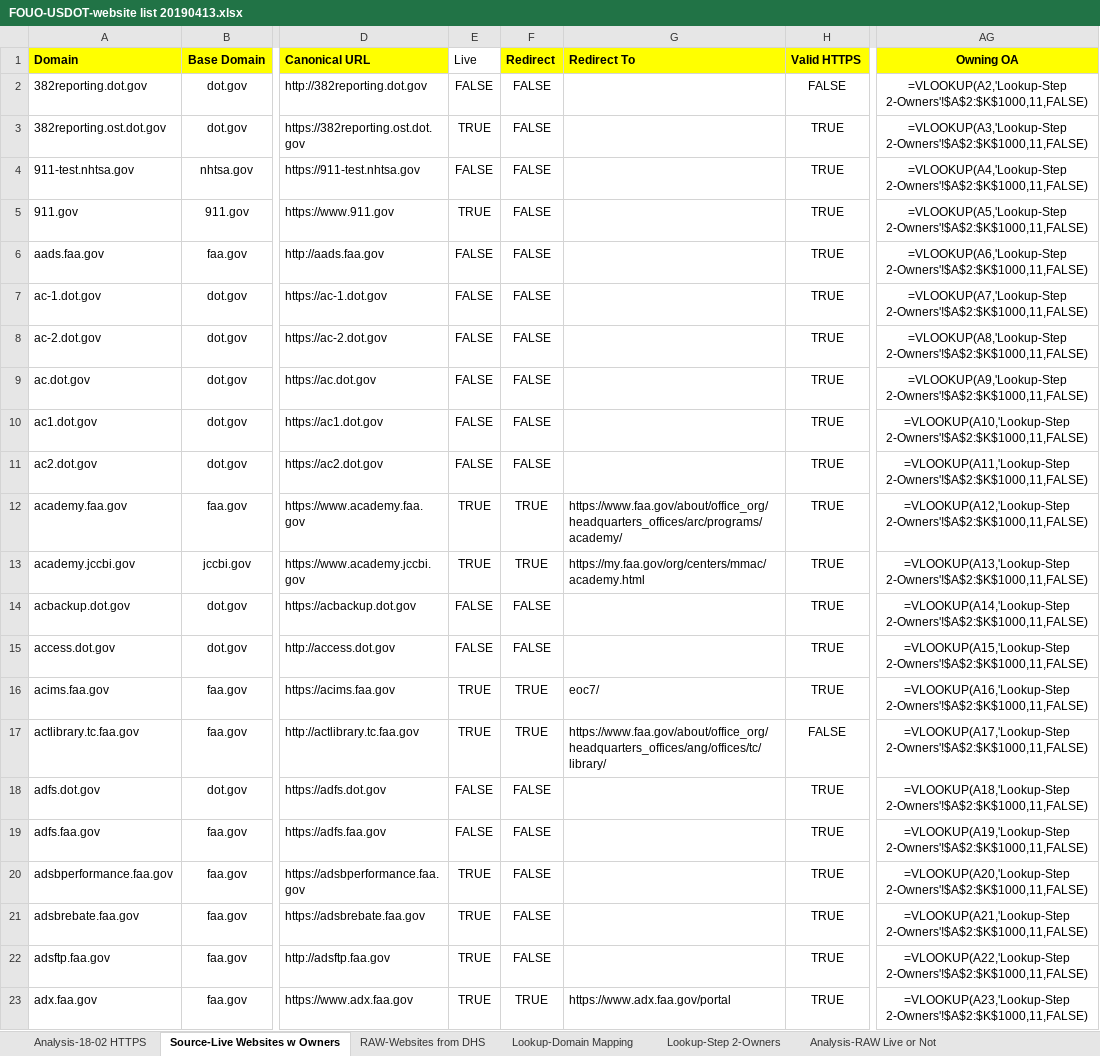
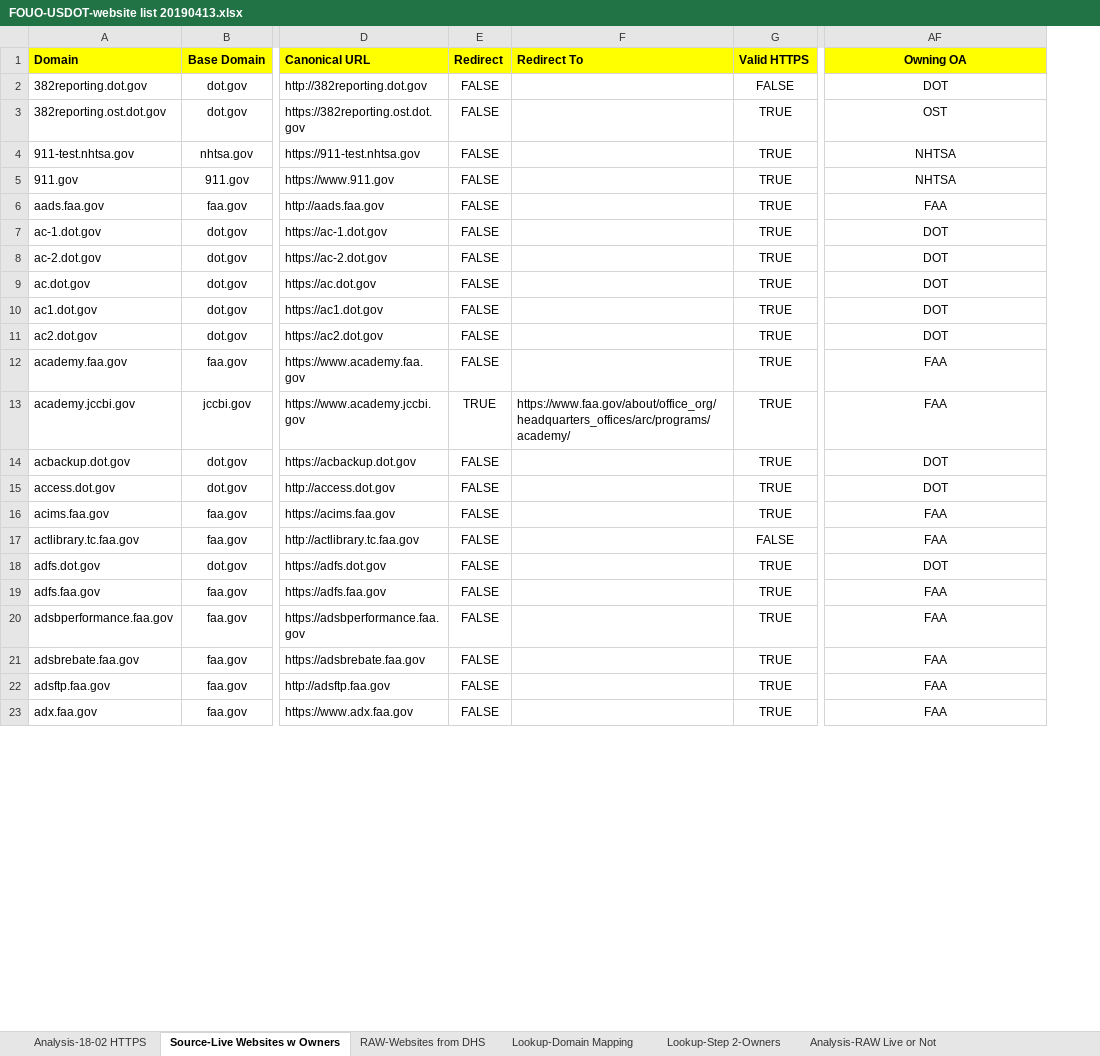
Before and after one commit to lraulin/excelparse, an Excel workbook: excelparse/FOUO-USDOT-website list 20190413.xlsx, sheet Source-Live Websites w Owners, drawn as a sheet; only a part is shown, gaps mark what is left out; values as stored, in another font and other column widths than the file's, no borders; formulas without a stored value are shown as written; removed rows and columns are numbered as before the commit, all else as after; the diff covers the shown part only; the diff names each change by its address in the sheet, - before the commit and + after, or states it on an @@ line.

```diff
--- a/excelparse/FOUO-USDOT-website list 20190413.xlsx (sheet Source-Live Websites w Owners)
+++ b/excelparse/FOUO-USDOT-website list 20190413.xlsx (sheet Source-Live Websites w Owners)
-column E (Live), rows 2-23: FALSE | TRUE | FALSE | TRUE | FALSE | FALSE | FALSE | FALSE | FALSE | FALSE | TRUE | TRUE | FALSE | FALSE | TRUE | TRUE | FALSE | FALSE | TRUE | TRUE | TRUE | TRUE
-AF2 (Owning OA): =VLOOKUP(A2,'Lookup-Step 2-Owners'!$A$2:$K$1000,11,FALSE)
+AF2 (Owning OA): DOT
-AF3 (Owning OA): =VLOOKUP(A3,'Lookup-Step 2-Owners'!$A$2:$K$1000,11,FALSE)
+AF3 (Owning OA): OST
-AF4 (Owning OA): =VLOOKUP(A4,'Lookup-Step 2-Owners'!$A$2:$K$1000,11,FALSE)
+AF4 (Owning OA): NHTSA
-AF5 (Owning OA): =VLOOKUP(A5,'Lookup-Step 2-Owners'!$A$2:$K$1000,11,FALSE)
+AF5 (Owning OA): NHTSA
-AF6 (Owning OA): =VLOOKUP(A6,'Lookup-Step 2-Owners'!$A$2:$K$1000,11,FALSE)
+AF6 (Owning OA): FAA
-AF7 (Owning OA): =VLOOKUP(A7,'Lookup-Step 2-Owners'!$A$2:$K$1000,11,FALSE)
+AF7 (Owning OA): DOT
-AF8 (Owning OA): =VLOOKUP(A8,'Lookup-Step 2-Owners'!$A$2:$K$1000,11,FALSE)
+AF8 (Owning OA): DOT
-AF9 (Owning OA): =VLOOKUP(A9,'Lookup-Step 2-Owners'!$A$2:$K$1000,11,FALSE)
+AF9 (Owning OA): DOT
-AF10 (Owning OA): =VLOOKUP(A10,'Lookup-Step 2-Owners'!$A$2:$K$1000,11,FALSE)
+AF10 (Owning OA): DOT
-AF11 (Owning OA): =VLOOKUP(A11,'Lookup-Step 2-Owners'!$A$2:$K$1000,11,FALSE)
+AF11 (Owning OA): DOT
-E12 (Redirect): TRUE
+E12 (Redirect): FALSE
-F12 (Redirect To): https://www.faa.gov/about/office_org/headquarters_offices/arc/programs/academy/
+F12 (Redirect To): (empty)
-AF12 (Owning OA): =VLOOKUP(A12,'Lookup-Step 2-Owners'!$A$2:$K$1000,11,FALSE)
+AF12 (Owning OA): FAA
-F13 (Redirect To): https://my.faa.gov/org/centers/mmac/academy.html
+F13 (Redirect To): https://www.faa.gov/about/office_org/headquarters_offices/arc/programs/academy/
-AF13 (Owning OA): =VLOOKUP(A13,'Lookup-Step 2-Owners'!$A$2:$K$1000,11,FALSE)
+AF13 (Owning OA): FAA
-AF14 (Owning OA): =VLOOKUP(A14,'Lookup-Step 2-Owners'!$A$2:$K$1000,11,FALSE)
+AF14 (Owning OA): DOT
-AF15 (Owning OA): =VLOOKUP(A15,'Lookup-Step 2-Owners'!$A$2:$K$1000,11,FALSE)
+AF15 (Owning OA): DOT
-E16:E17 (Redirect): TRUE
+E16:E17 (Redirect): FALSE
-F16 (Redirect To): eoc7/
+F16 (Redirect To): (empty)
-AF16 (Owning OA): =VLOOKUP(A16,'Lookup-Step 2-Owners'!$A$2:$K$1000,11,FALSE)
+AF16 (Owning OA): FAA
-F17 (Redirect To): https://www.faa.gov/about/office_org/headquarters_offices/ang/offices/tc/library/
+F17 (Redirect To): (empty)
-AF17 (Owning OA): =VLOOKUP(A17,'Lookup-Step 2-Owners'!$A$2:$K$1000,11,FALSE)
+AF17 (Owning OA): FAA
-AF18 (Owning OA): =VLOOKUP(A18,'Lookup-Step 2-Owners'!$A$2:$K$1000,11,FALSE)
+AF18 (Owning OA): DOT
-AF19 (Owning OA): =VLOOKUP(A19,'Lookup-Step 2-Owners'!$A$2:$K$1000,11,FALSE)
+AF19 (Owning OA): FAA
-AF20 (Owning OA): =VLOOKUP(A20,'Lookup-Step 2-Owners'!$A$2:$K$1000,11,FALSE)
+AF20 (Owning OA): FAA
-AF21 (Owning OA): =VLOOKUP(A21,'Lookup-Step 2-Owners'!$A$2:$K$1000,11,FALSE)
+AF21 (Owning OA): FAA
-AF22 (Owning OA): =VLOOKUP(A22,'Lookup-Step 2-Owners'!$A$2:$K$1000,11,FALSE)
+AF22 (Owning OA): FAA
-E23 (Redirect): TRUE
+E23 (Redirect): FALSE
-F23 (Redirect To): https://www.adx.faa.gov/portal
+F23 (Redirect To): (empty)
-AF23 (Owning OA): =VLOOKUP(A23,'Lookup-Step 2-Owners'!$A$2:$K$1000,11,FALSE)
+AF23 (Owning OA): FAA
```
Also changed, not shown: 1066 edited cells elsewhere in this sheet, sheet Lookup-Step 2-Owners, 3 other files.
